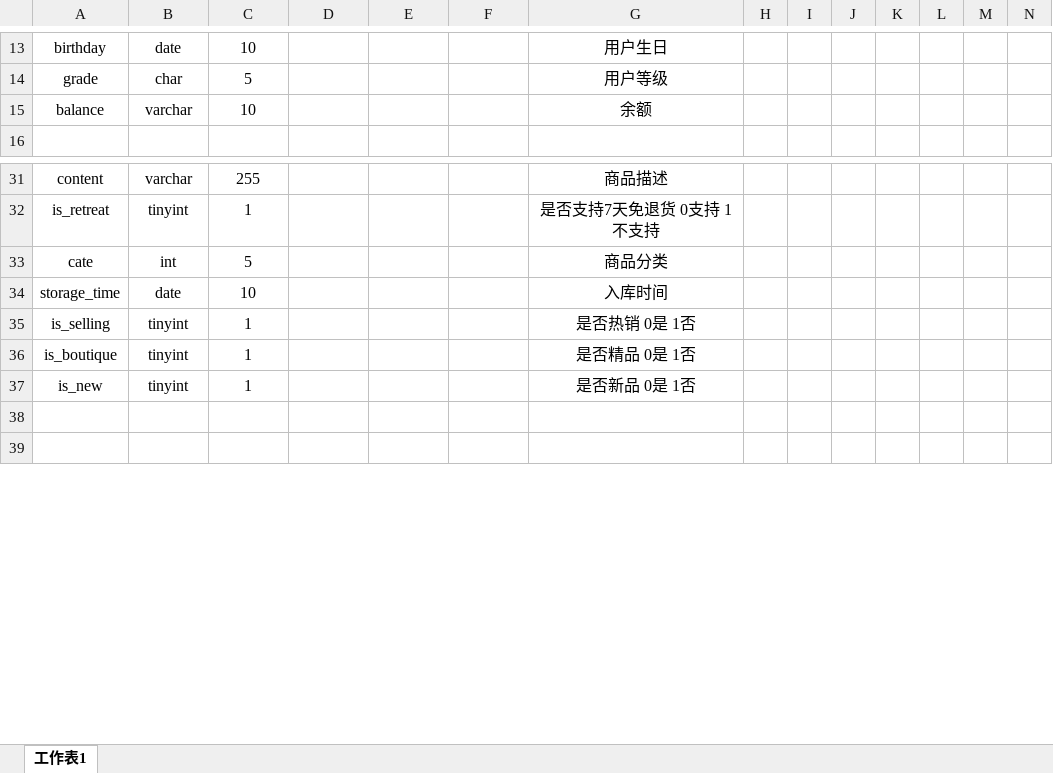
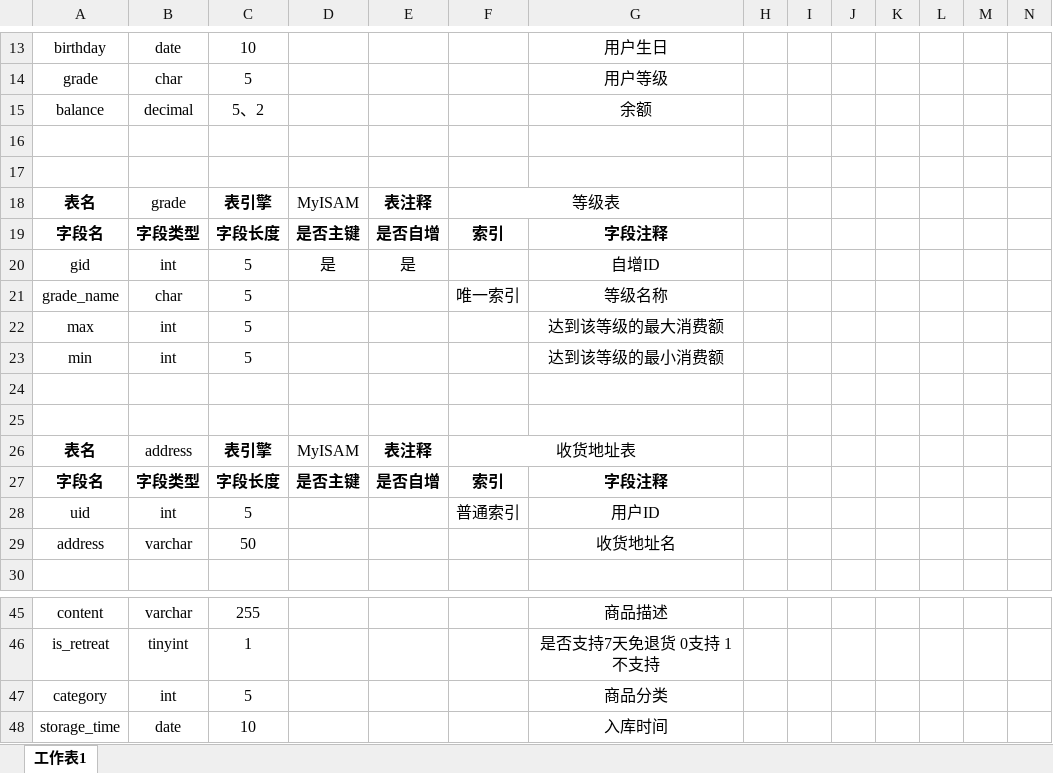
Before and after one commit to leng1110/EXECL, an Excel workbook: table/折800 - 表设计-冷佳峰.xlsx, sheet 工作表1, drawn as a sheet; only a part is shown, gaps mark what is left out; the shorter side is filled out with more unchanged rows; values as stored, in another font and other column widths than the file's, no borders; addresses are those after the commit; rows hold the shown columns only; the diff covers the shown part only; the diff names each change by its address in the sheet, - before the commit and + after, or states it on an @@ line.

```diff
--- a/table/折800 - 表设计-冷佳峰.xlsx (sheet 工作表1)
+++ b/table/折800 - 表设计-冷佳峰.xlsx (sheet 工作表1)
-B15: varchar
+B15: decimal
-C15: 10
+C15: 5、2
+row 16: (empty)
+row 17: (empty)
+row 18: 表名 | grade | 表引擎 | MyISAM | 表注释 | 等级表
+row 19: 字段名 | 字段类型 | 字段长度 | 是否主键 | 是否自增 | 索引 | 字段注释
+row 20: gid | int | 5 | 是 | 是 |  | 自增ID
@@ row 50 moved to row 21: grade_name @@
@@ row 51 moved to row 22: max @@
+row 23: min | int | 5 |  |  |  | 达到该等级的最小消费额
+row 24: (empty)
+row 25: (empty)
+row 26: 表名 | address | 表引擎 | MyISAM | 表注释 | 收货地址表
+row 27: 字段名 | 字段类型 | 字段长度 | 是否主键 | 是否自增 | 索引 | 字段注释
+row 28: uid | int | 5 |  |  | 普通索引 | 用户ID
+row 29: address | varchar | 50 |  |  |  | 收货地址名
-A47: cate
+A47: category
```
Also changed, not shown: 35 added rows and 17 edited cells elsewhere in this sheet.
